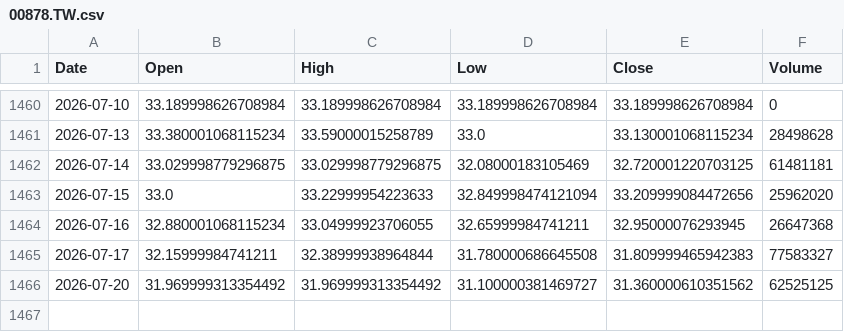
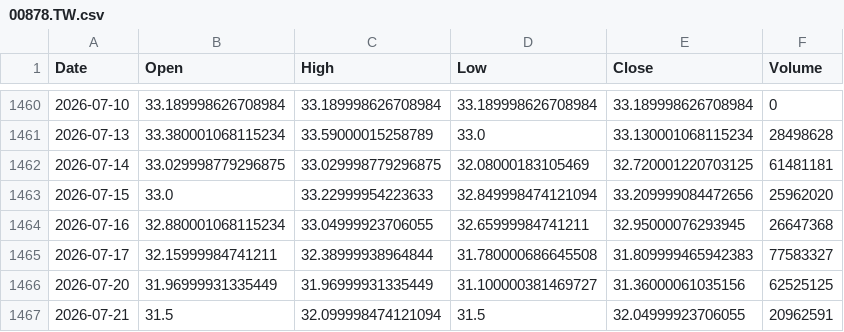
Before and after one commit to culolom/200sm-backtest, a CSV file: data/00878.TW.csv, drawn as a sheet; only a part is shown, gaps mark what is left out.

```diff
--- a/data/00878.TW.csv
+++ b/data/00878.TW.csv
@@ -1465,2 +1465,3 @@ Date,Open,High,Low,Close,Volume
 2026-07-17,32.15999984741211,32.38999938964844,31.780000686645508,31.809999465942383,77583327
-2026-07-20,31.969999313354492,31.969999313354492,31.100000381469727,31.360000610351562,62525125
+2026-07-20,31.96999931335449,31.96999931335449,31.100000381469727,31.36000061035156,62525125
+2026-07-21,31.5,32.099998474121094,31.5,32.04999923706055,20962591
```
Also changed, not shown: data/00631L.TW.csv, data/QQQ.csv, 5 other files.
